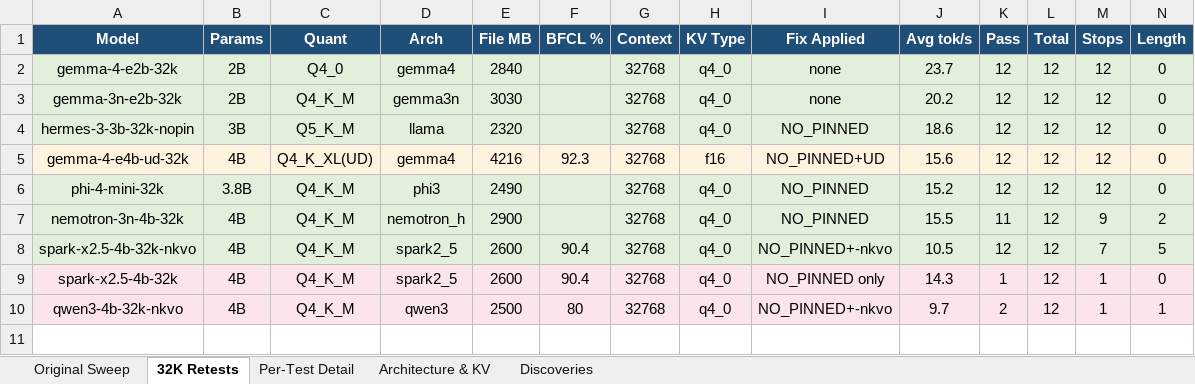
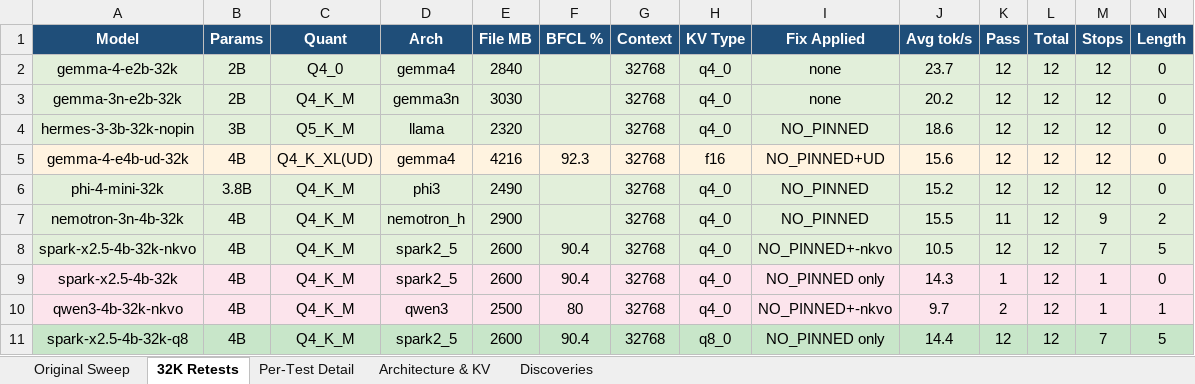
Before and after one commit to drwjkirkpatrick-web/32k-context-llm-survey, an Excel workbook: 32k_retest_results.xlsx, sheet 32K Retests, drawn as a sheet; only a part is shown; values as stored, in another font and other column widths than the file's, no borders; rows hold the shown columns only; the diff names each change by its address in the sheet, - before the commit and + after, or states it on an @@ line.

Commit message:
Spark 32K q8_0: 14.4 t/s, same speed as 16K, no -nkvo needed
q8_0 KV pre-allocates larger but avoids the memory fragmentation that
killed q4_0 at 32K. Best Spark config: 2× context, better KV quality,
zero speed penalty.

```diff
--- a/32k_retest_results.xlsx (sheet 32K Retests)
+++ b/32k_retest_results.xlsx (sheet 32K Retests)
+row 11: spark-x2.5-4b-32k-q8 | 4B | Q4_K_M | spark2_5 | 2600 | 90.4 | 32768 | q8_0 | NO_PINNED only | 14.4 | 12 | 12 | 7 | 5
```
Also changed, not shown: sheet Discoveries, 1 other file.
